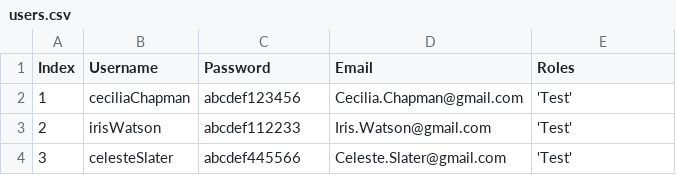
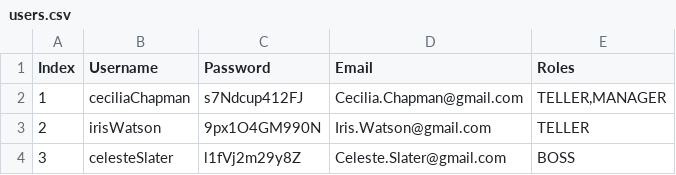
Before and after one commit to weiweiweave/Tests, a CSV file: Banking2/src/main/resources/users.csv, drawn as a sheet.

```diff
--- a/Banking2/src/main/resources/users.csv
+++ b/Banking2/src/main/resources/users.csv
@@ -1,4 +1,4 @@
 Index,Username,Password,Email,Roles
-1,ceciliaChapman,abcdef123456,Cecilia.Chapman@gmail.com,'Test'
-2,irisWatson,abcdef112233,Iris.Watson@gmail.com,'Test'
-3,celesteSlater,abcdef445566,Celeste.Slater@gmail.com,'Test'
+1,ceciliaChapman,s7Ndcup412FJ,Cecilia.Chapman@gmail.com,"TELLER,MANAGER"
+2,irisWatson,9px1O4GM990N,Iris.Watson@gmail.com,"TELLER"
+3,celesteSlater,l1fVj2m29y8Z,Celeste.Slater@gmail.com,"BOSS"
```
Also changed, not shown: 4 other files.
